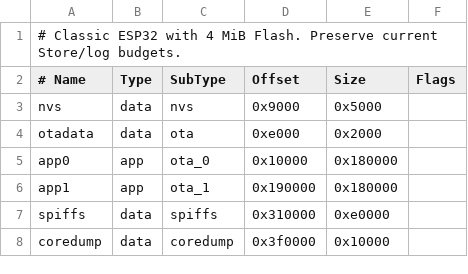
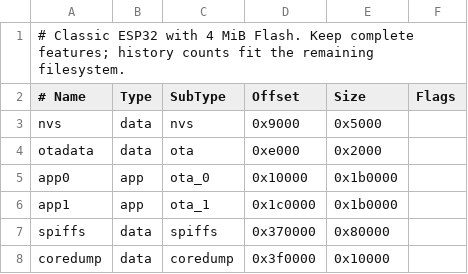
Before and after one commit to tangyangguang/Esp32_Irrigation, a CSV file: firmware/partitions/esp32-4mb-ota.csv, drawn as a sheet.

Commit message:
fix: fit complete irrigation firmware in 4 MiB dual OTA layout

```diff
--- a/firmware/partitions/esp32-4mb-ota.csv
+++ b/firmware/partitions/esp32-4mb-ota.csv
@@ -1,2 +1,2 @@
-# Classic ESP32 with 4 MiB Flash. Preserve current Store/log budgets.
+# Classic ESP32 with 4 MiB Flash. Keep complete features; history counts fit the remaining filesystem.
 # Name, Type, SubType, Offset, Size, Flags
@@ -4,5 +4,5 @@ nvs, data, nvs, 0x9000, 0x5000,
 otadata, data, ota, 0xe000, 0x2000,
-app0, app, ota_0, 0x10000, 0x180000,
-app1, app, ota_1, 0x190000, 0x180000,
-spiffs, data, spiffs, 0x310000, 0xe0000,
+app0, app, ota_0, 0x10000, 0x1b0000,
+app1, app, ota_1, 0x1c0000, 0x1b0000,
+spiffs, data, spiffs, 0x370000, 0x80000,
 coredump, data, coredump, 0x3f0000, 0x10000,
```
Also changed, not shown: 9 other files.
